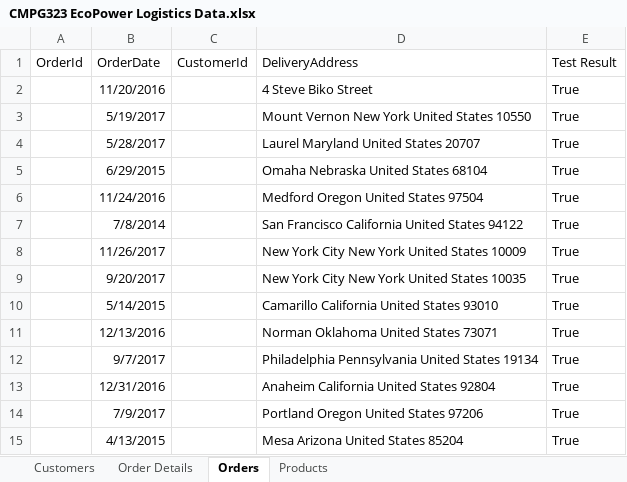
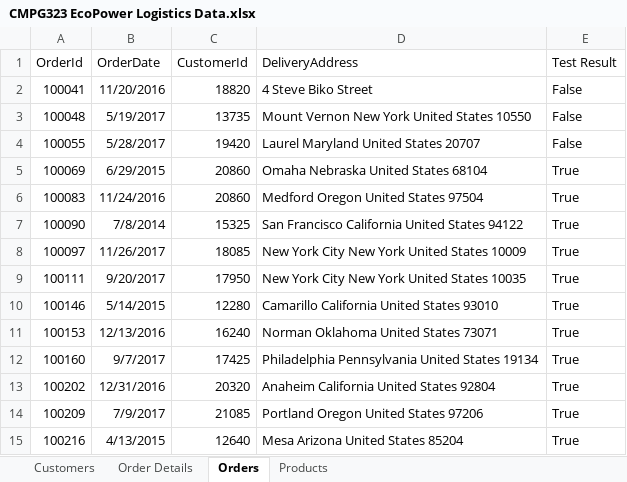
Before and after one commit to HughAlfrid/CMPG-323-Project4---38630834, an Excel workbook: CMPG 323 Project 4 38630834/CMPG323 EcoPower Logistics Data.xlsx, sheet Orders, drawn as a sheet; values as stored, in another font and other column widths than the file's, no borders; the diff names each change by its address in the sheet, - before the commit and + after, or states it on an @@ line.

```diff
--- a/CMPG 323 Project 4 38630834/CMPG323 EcoPower Logistics Data.xlsx (sheet Orders)
+++ b/CMPG 323 Project 4 38630834/CMPG323 EcoPower Logistics Data.xlsx (sheet Orders)
-A2 (OrderId): (empty)
+A2 (OrderId): 100041
-C2 (CustomerId): (empty)
+C2 (CustomerId): 18820
-E2:E4 (Test Result): True
+E2:E4 (Test Result): False
-A3 (OrderId): (empty)
+A3 (OrderId): 100048
-C3 (CustomerId): (empty)
+C3 (CustomerId): 13735
-A4 (OrderId): (empty)
+A4 (OrderId): 100055
-C4 (CustomerId): (empty)
+C4 (CustomerId): 19420
-A5 (OrderId): (empty)
+A5 (OrderId): 100069
-C5:C6 (CustomerId): (empty)
+C5:C6 (CustomerId): 20860
-A6 (OrderId): (empty)
+A6 (OrderId): 100083
-A7 (OrderId): (empty)
+A7 (OrderId): 100090
-C7 (CustomerId): (empty)
+C7 (CustomerId): 15325
-A8 (OrderId): (empty)
+A8 (OrderId): 100097
-C8 (CustomerId): (empty)
+C8 (CustomerId): 18085
-A9 (OrderId): (empty)
+A9 (OrderId): 100111
-C9 (CustomerId): (empty)
+C9 (CustomerId): 17950
-A10 (OrderId): (empty)
+A10 (OrderId): 100146
-C10 (CustomerId): (empty)
+C10 (CustomerId): 12280
-A11 (OrderId): (empty)
+A11 (OrderId): 100153
-C11 (CustomerId): (empty)
+C11 (CustomerId): 16240
-A12 (OrderId): (empty)
+A12 (OrderId): 100160
-C12 (CustomerId): (empty)
+C12 (CustomerId): 17425
-A13 (OrderId): (empty)
+A13 (OrderId): 100202
-C13 (CustomerId): (empty)
+C13 (CustomerId): 20320
-A14 (OrderId): (empty)
+A14 (OrderId): 100209
-C14 (CustomerId): (empty)
+C14 (CustomerId): 21085
-A15 (OrderId): (empty)
+A15 (OrderId): 100216
-C15 (CustomerId): (empty)
+C15 (CustomerId): 12640
```
Also changed, not shown: sheet Order Details, sheet Products, sheet Customers, 6 other files.
